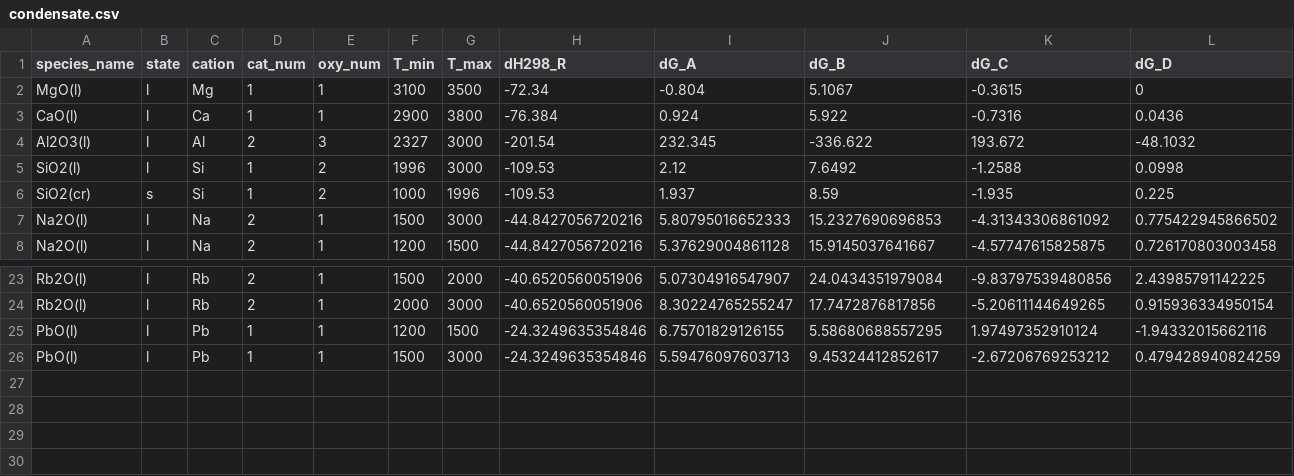
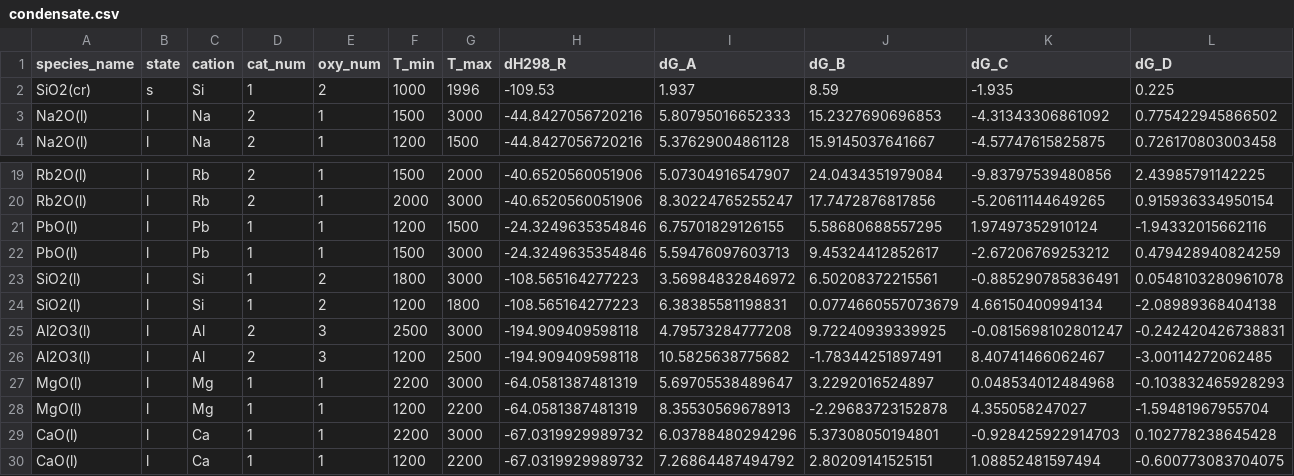
Before and after one commit to simonrowland/openimcc, a CSV file: src/openimcc/data/gas/condensate.csv, drawn as a sheet; only a part is shown, gaps mark what is left out; removed rows and columns are numbered as before the commit, all else as after; rows hold the shown columns only; the diff names each change by its address in the sheet, - before the commit and + after, or states it on an @@ line.

```diff
--- a/src/openimcc/data/gas/condensate.csv
+++ b/src/openimcc/data/gas/condensate.csv
-row 2: MgO(l) | l | Mg | 1 | 1 | 3100 | 3500 | -72.34 | -0.804 | 5.1067 | -0.3615 | 0
-row 3: CaO(l) | l | Ca | 1 | 1 | 2900 | 3800 | -76.384 | 0.924 | 5.922 | -0.7316 | 0.0436
-row 4: Al2O3(l) | l | Al | 2 | 3 | 2327 | 3000 | -201.54 | 232.345 | -336.622 | 193.672 | -48.1032
-row 5: SiO2(l) | l | Si | 1 | 2 | 1996 | 3000 | -109.53 | 2.12 | 7.6492 | -1.2588 | 0.0998
+row 23: SiO2(l) | l | Si | 1 | 2 | 1800 | 3000 | -108.565164277223 | 3.56984832846972 | 6.50208372215561 | -0.885290785836491 | 0.0548103280961078
+row 24: SiO2(l) | l | Si | 1 | 2 | 1200 | 1800 | -108.565164277223 | 6.38385581198831 | 0.0774660557073679 | 4.66150400994134 | -2.08989368404138
+row 25: Al2O3(l) | l | Al | 2 | 3 | 2500 | 3000 | -194.909409598118 | 4.79573284777208 | 9.72240939339925 | -0.0815698102801247 | -0.242420426738831
+row 26: Al2O3(l) | l | Al | 2 | 3 | 1200 | 2500 | -194.909409598118 | 10.5825638775682 | -1.78344251897491 | 8.40741466062467 | -3.00114272062485
+row 27: MgO(l) | l | Mg | 1 | 1 | 2200 | 3000 | -64.0581387481319 | 5.69705538489647 | 3.2292016524897 | 0.048534012484968 | -0.103832465928293
+row 28: MgO(l) | l | Mg | 1 | 1 | 1200 | 2200 | -64.0581387481319 | 8.35530569678913 | -2.29683723152878 | 4.355058247027 | -1.59481967955704
+row 29: CaO(l) | l | Ca | 1 | 1 | 2200 | 3000 | -67.0319929989732 | 6.03788480294296 | 5.37308050194801 | -0.928425922914703 | 0.102778238645428
+row 30: CaO(l) | l | Ca | 1 | 1 | 1200 | 2200 | -67.0319929989732 | 7.26864487494792 | 2.80209141525151 | 1.08852481597494 | -0.600773083704075
```
Also changed, not shown: src/openimcc/data/packs/sf04-published/condensate.csv, 15 other files.
